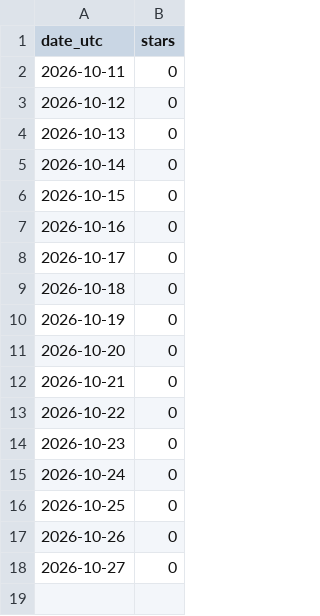
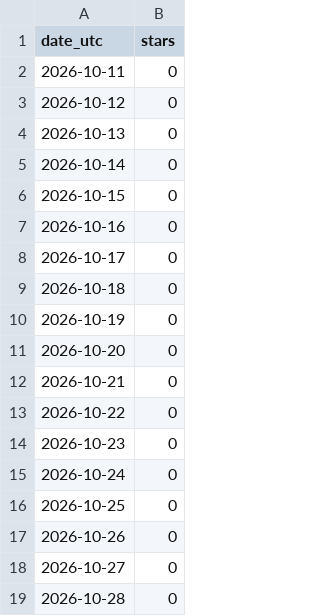
Before and after one commit to tap6/logi-dashboard-lite, a CSV file: docs/stars-history.csv, drawn as a sheet.

```diff
--- a/docs/stars-history.csv
+++ b/docs/stars-history.csv
@@ -18 +18,2 @@ date_utc,stars
 2026-10-27,0
+2026-10-28,0
```
Also changed, not shown: 2 other files.
